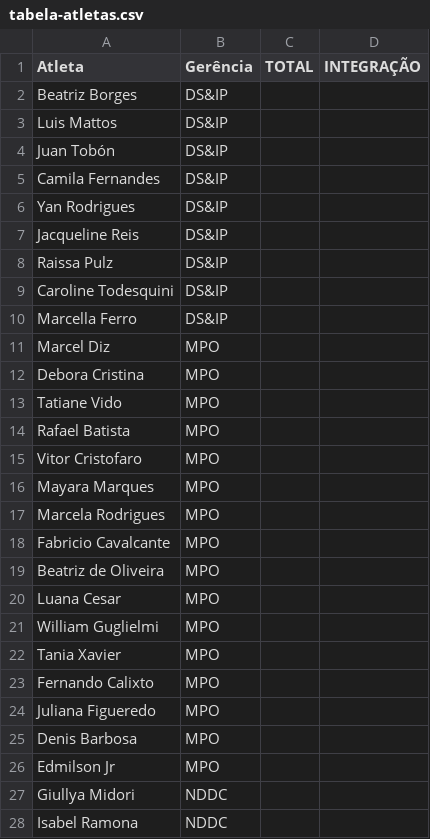
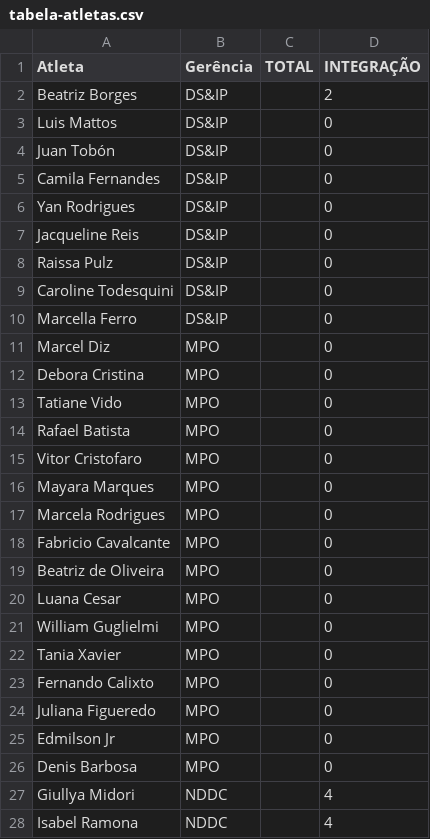
Before and after one commit to BeaFisia/OLIMFISIADAS, a CSV file: tabela-atletas.csv, drawn as a sheet; only a part is shown; the diff covers the shown part only.

```diff
--- a/tabela-atletas.csv
+++ b/tabela-atletas.csv
@@ -1,28 +1,28 @@
 Atleta;Gerência;TOTAL;INTEGRAÇÃO
-Beatriz Borges;DS&IP;;
-Luis Mattos;DS&IP;;
-Juan Tobón;DS&IP;;
-Camila Fernandes;DS&IP;;
-Yan Rodrigues;DS&IP;;
-Jacqueline Reis;DS&IP;;
-Raissa Pulz;DS&IP;;
-Caroline Todesquini;DS&IP;;
-Marcella Ferro;DS&IP;;
-Marcel Diz;MPO;;
-Debora Cristina;MPO;;
-Tatiane Vido;MPO;;
-Rafael Batista;MPO;;
-Vitor Cristofaro;MPO;;
-Mayara Marques;MPO;;
-Marcela Rodrigues;MPO;;
-Fabricio Cavalcante;MPO;;
-Beatriz de Oliveira;MPO;;
-Luana Cesar ;MPO;;
-William Guglielmi;MPO;;
-Tania Xavier;MPO;;
-Fernando Calixto;MPO;;
-Juliana Figueredo;MPO;;
-Denis Barbosa;MPO;;
-Edmilson Jr;MPO;;
-Giullya Midori;NDDC;;
-Isabel Ramona;NDDC;;
+Beatriz Borges;DS&IP;;2
+Luis Mattos;DS&IP;;0
+Juan Tobón;DS&IP;;0
+Camila Fernandes;DS&IP;;0
+Yan Rodrigues;DS&IP;;0
+Jacqueline Reis;DS&IP;;0
+Raissa Pulz;DS&IP;;0
+Caroline Todesquini;DS&IP;;0
+Marcella Ferro;DS&IP;;0
+Marcel Diz;MPO;;0
+Debora Cristina;MPO;;0
+Tatiane Vido;MPO;;0
+Rafael Batista;MPO;;0
+Vitor Cristofaro;MPO;;0
+Mayara Marques;MPO;;0
+Marcela Rodrigues;MPO;;0
+Fabricio Cavalcante;MPO;;0
+Beatriz de Oliveira;MPO;;0
+Luana Cesar;MPO;;0
+William Guglielmi;MPO;;0
+Tania Xavier;MPO;;0
+Fernando Calixto;MPO;;0
+Juliana Figueredo;MPO;;0
+Edmilson Jr;MPO;;0
+Denis Barbosa;MPO;;0
+Giullya Midori;NDDC;;4
+Isabel Ramona;NDDC;;4
```
Also changed, not shown: 6 added rows, 6 removed rows and 27 edited cells elsewhere in this file, comite.csv, tabela-atividades.csv, 1 other file.
